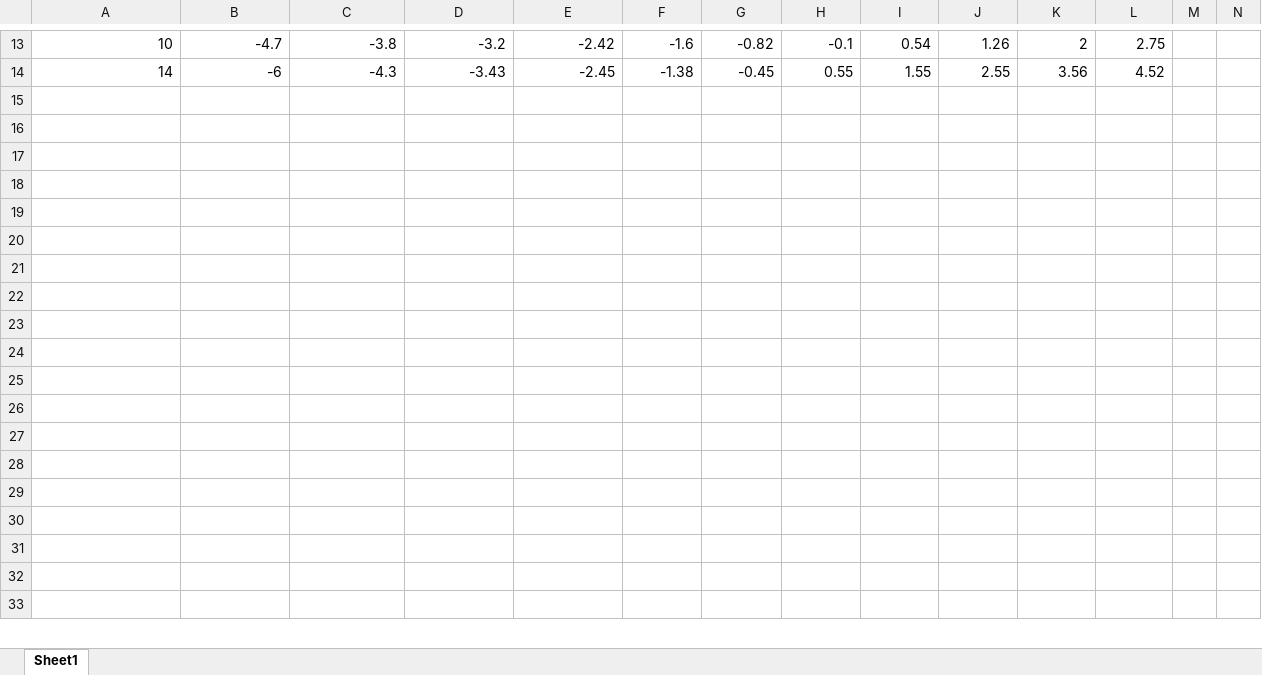
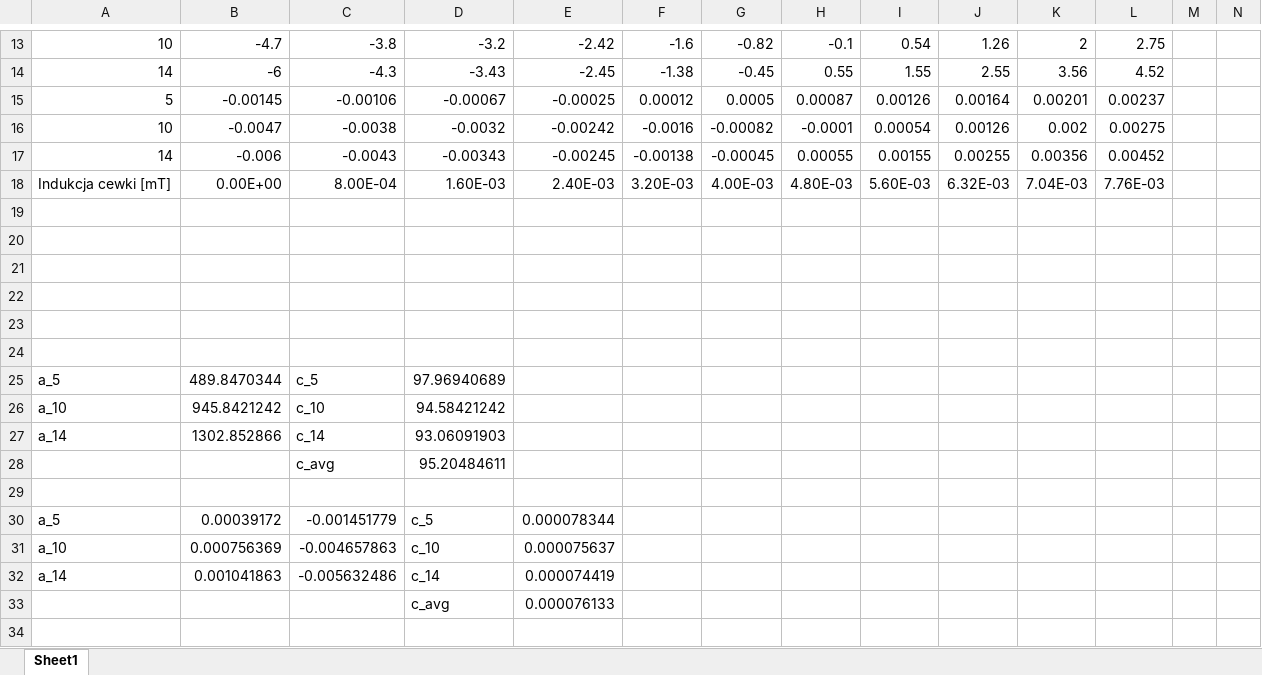
Before and after one commit to madziuniusia/Fizyka-Lab, an Excel workbook: lab3/I14243.xlsx, sheet Sheet1, drawn as a sheet; only a part is shown, gaps mark what is left out; the shorter side is filled out with more unchanged rows; values as stored, in another font and other column widths than the file's, no borders; charts and pictures not drawn; removed rows and columns are numbered as before the commit, all else as after; rows hold the shown columns only; the diff names each change by its address in the sheet, - before the commit and + after, or states it on an @@ line.

```diff
--- a/lab3/I14243.xlsx (sheet Sheet1)
+++ b/lab3/I14243.xlsx (sheet Sheet1)
+row 15: 5 | -0.00145 | -0.00106 | -0.00067 | -0.00025 | 0.00012 | 0.0005 | 0.00087 | 0.00126 | 0.00164 | 0.00201 | 0.00237
+row 16: 10 | -0.0047 | -0.0038 | -0.0032 | -0.00242 | -0.0016 | -0.00082 | -0.0001 | 0.00054 | 0.00126 | 0.002 | 0.00275
+row 17: 14 | -0.006 | -0.0043 | -0.00343 | -0.00245 | -0.00138 | -0.00045 | 0.00055 | 0.00155 | 0.00255 | 0.00356 | 0.00452
+row 18: Indukcja cewki [mT] | 0.00E+00 | 8.00E-04 | 1.60E-03 | 2.40E-03 | 3.20E-03 | 4.00E-03 | 4.80E-03 | 5.60E-03 | 6.32E-03 | 7.04E-03 | 7.76E-03
+row 25: a_5 | 489.8470344 | c_5 | 97.96940689
+row 26: a_10 | 945.8421242 | c_10 | 94.58421242
+row 27: a_14 | 1302.852866 | c_14 | 93.06091903
+row 28:  |  | c_avg | 95.20484611
-row 30: (empty)
+row 30: a_5 | 0.00039172 | -0.001451779 | c_5 | 0.000078344
-row 31: (empty)
+row 31: a_10 | 0.000756369 | -0.004657863 | c_10 | 0.000075637
-row 32: (empty)
+row 32: a_14 | 0.001041863 | -0.005632486 | c_14 | 0.000074419
-row 33: (empty)
+row 33:  |  |  | c_avg | 0.000076133
-row 26: (empty)
-row 27: (empty)
-row 28: (empty)
-row 29: (empty)
-row 30: (empty)
```
Also changed, not shown: charts or pictures, 5 other files.
